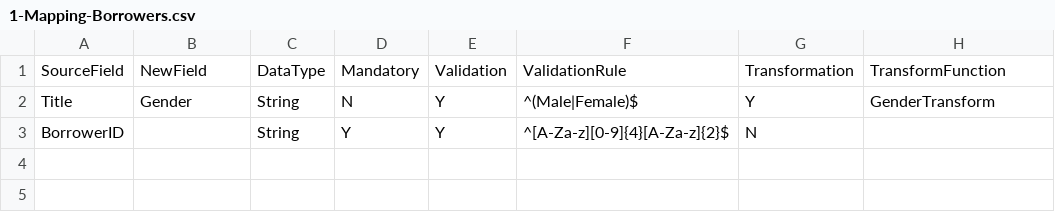
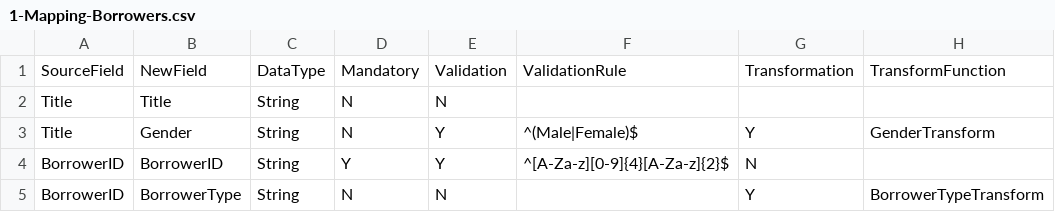
Before and after one commit to Lima9092/LimaMike, a CSV file: 1-Mapping-Borrowers.csv, drawn as a sheet.

Commit message:
Update 1-Mapping-Borrowers.csv

```diff
--- a/1-Mapping-Borrowers.csv
+++ b/1-Mapping-Borrowers.csv
@@ -1,3 +1,5 @@
 SourceField,NewField,DataType,Mandatory,Validation,ValidationRule,Transformation,TransformFunction
+Title,Title,String,N,N,,,
 Title,Gender,String,N,Y,^(Male|Female)$,Y,GenderTransform
-BorrowerID,,String,Y,Y,^[A-Za-z][0-9]{4}[A-Za-z]{2}$,N
+BorrowerID,BorrowerID,String,Y,Y,^[A-Za-z][0-9]{4}[A-Za-z]{2}$,N,
+BorrowerID,BorrowerType,String,N,N,,Y,BorrowerTypeTransform
```
